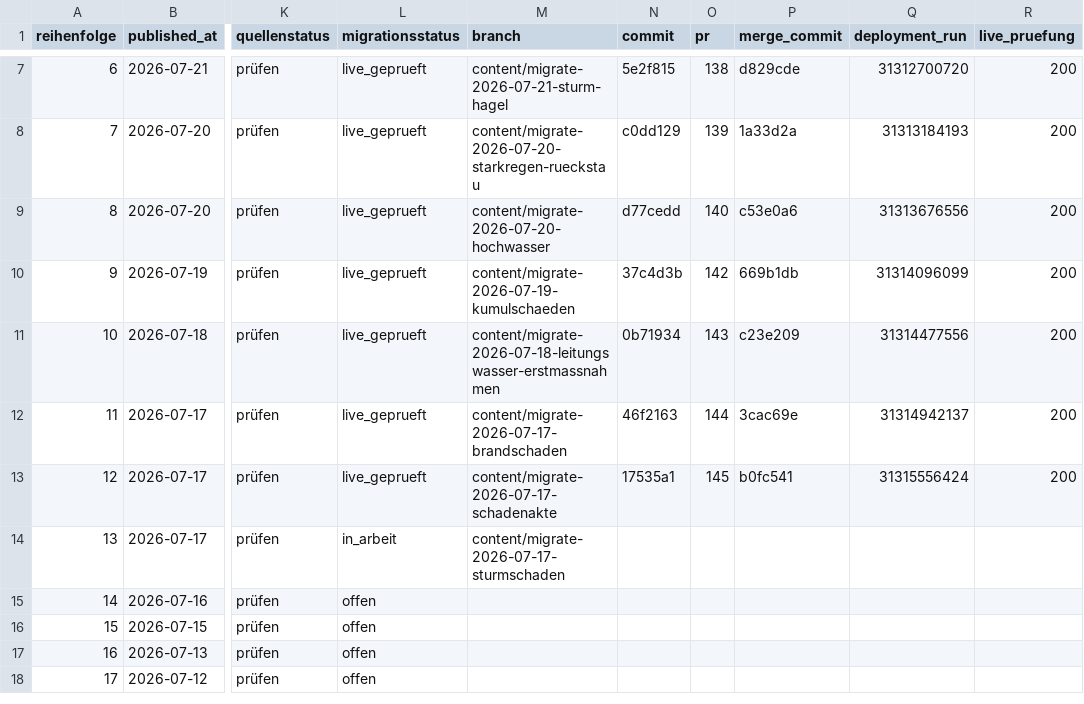
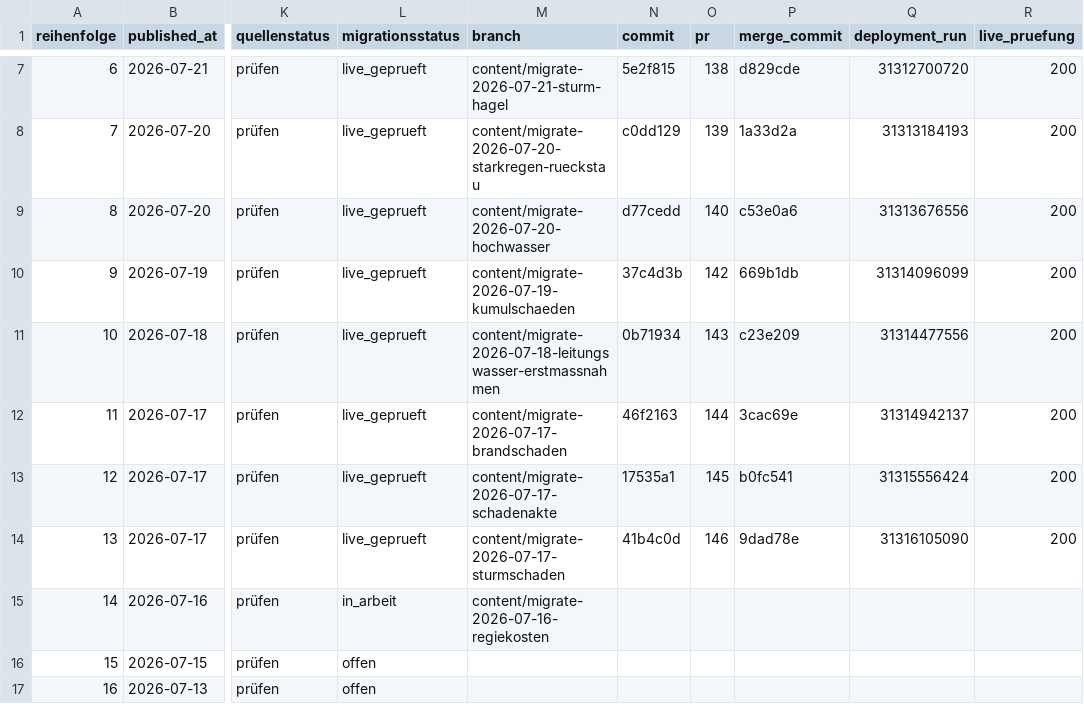
Before and after one commit to Chris-GD13/sv-netzwerk, a CSV file: sv-netzwerk/docs/FACHBEITRAG_MIGRATION_VOR_2026-08-01.csv, drawn as a sheet; only a part is shown, gaps mark what is left out; the shorter side is filled out with more unchanged rows; the diff names each change by its address in the sheet, - before the commit and + after, or states it on an @@ line.

```diff
--- a/sv-netzwerk/docs/FACHBEITRAG_MIGRATION_VOR_2026-08-01.csv
+++ b/sv-netzwerk/docs/FACHBEITRAG_MIGRATION_VOR_2026-08-01.csv
-L14 (migrationsstatus): in_arbeit
+L14 (migrationsstatus): live_geprueft
-N14 (commit): (empty)
+N14 (commit): 41b4c0d
-O14 (pr): (empty)
+O14 (pr): 146
-P14 (merge_commit): (empty)
+P14 (merge_commit): 9dad78e
-Q14 (deployment_run): (empty)
+Q14 (deployment_run): 31316105090
-R14 (live_pruefung): (empty)
+R14 (live_pruefung): 200
-L15 (migrationsstatus): offen
+L15 (migrationsstatus): in_arbeit
-M15 (branch): (empty)
+M15 (branch): content/migrate-2026-07-16-regiekosten
```
Also changed, not shown: 3 other files.
